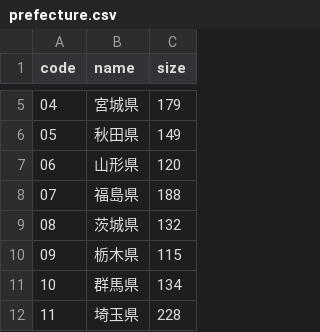
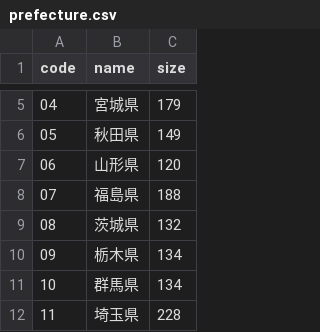
Before and after one commit to Seo-4d696b75/station_database, a CSV file: src/check/prefecture.csv, drawn as a sheet; only a part is shown, gaps mark what is left out.

```diff
--- a/src/check/prefecture.csv
+++ b/src/check/prefecture.csv
@@ -9,3 +9,3 @@ code,name,size
 08,茨城県,132
-09,栃木県,115
+09,栃木県,134
 10,群馬県,134
```
Also changed, not shown: src/check/line.csv.
